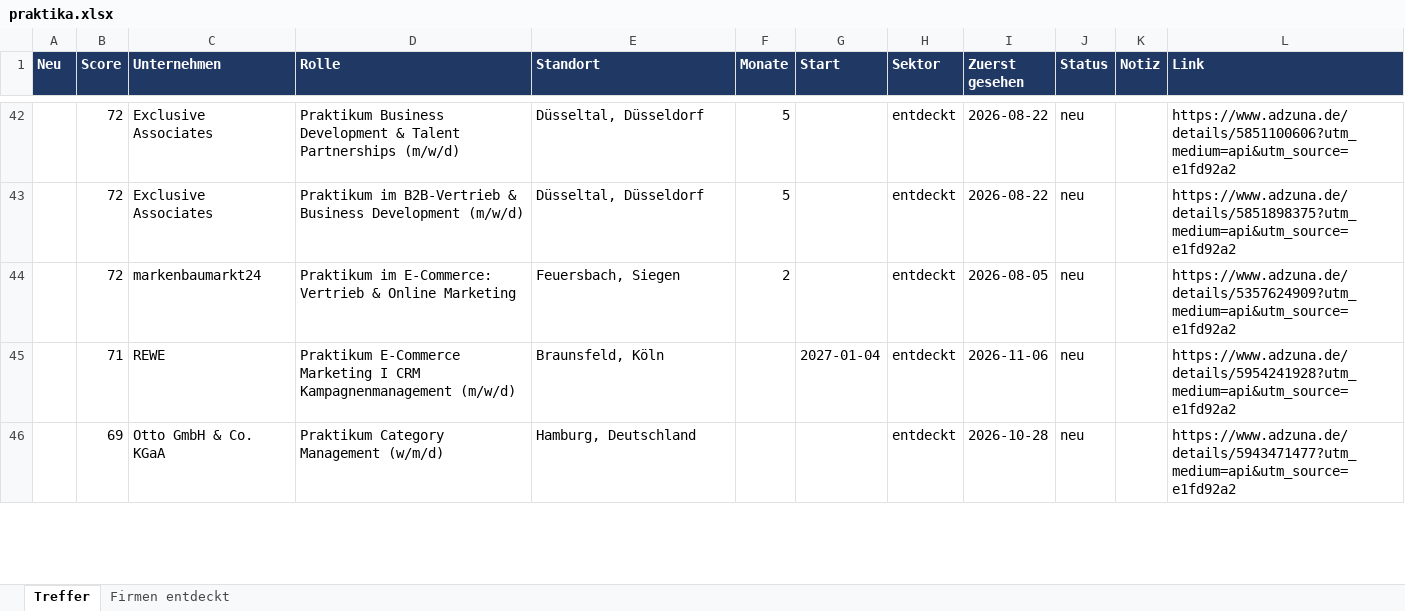
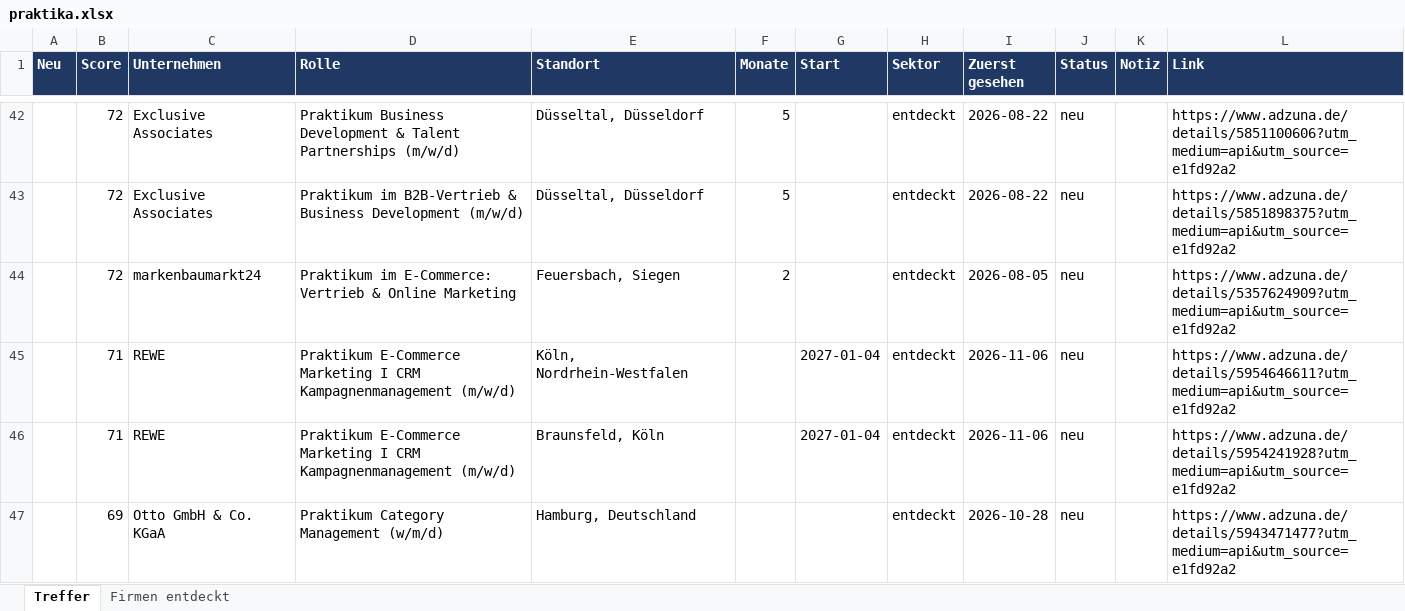
Before and after one commit to MathisKrug/Praktikum-Suchagent, an Excel workbook: docs/praktika.xlsx, sheet Treffer, drawn as a sheet; only a part is shown, gaps mark what is left out; values as stored, in another font and other column widths than the file's, no borders; the diff covers the shown part only; the diff names each change by its address in the sheet, - before the commit and + after, or states it on an @@ line.

```diff
--- a/docs/praktika.xlsx (sheet Treffer)
+++ b/docs/praktika.xlsx (sheet Treffer)
+row 45:  | 71 | REWE | Praktikum E-Commerce Marketing I CRM Kampagnenmanagement (m/w/d) | Köln, Nordrhein-Westfalen |  | 2027-01-04 | entdeckt | 2026-11-06 | neu |  | https://www.adzuna.de/details/5954646611?utm_medium=api&utm_source=e1fd92a2
```
Also changed, not shown: 1 added row, 1 removed row, 2 edited cells and cell formats elsewhere in this sheet, sheet Firmen entdeckt, 2 other files.
